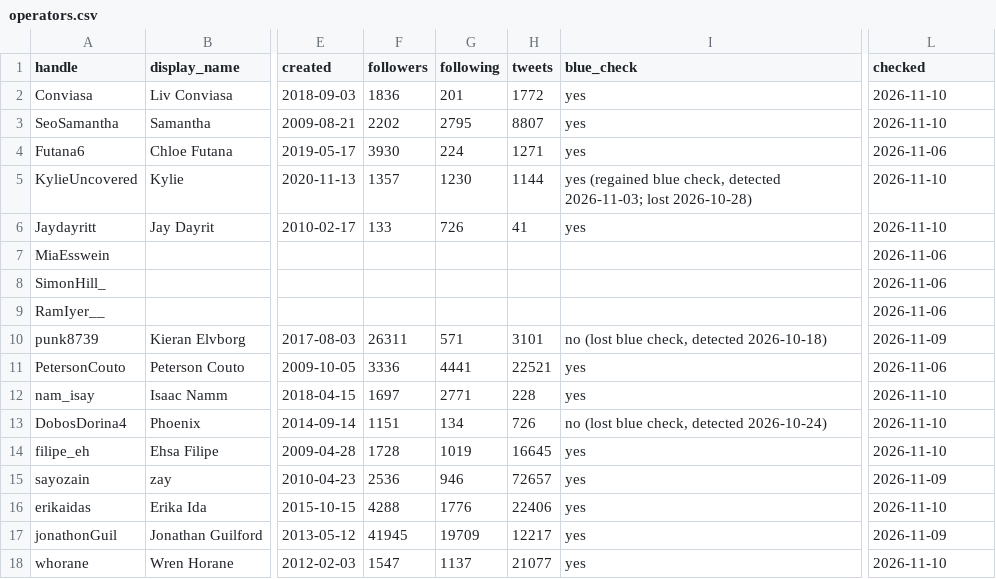
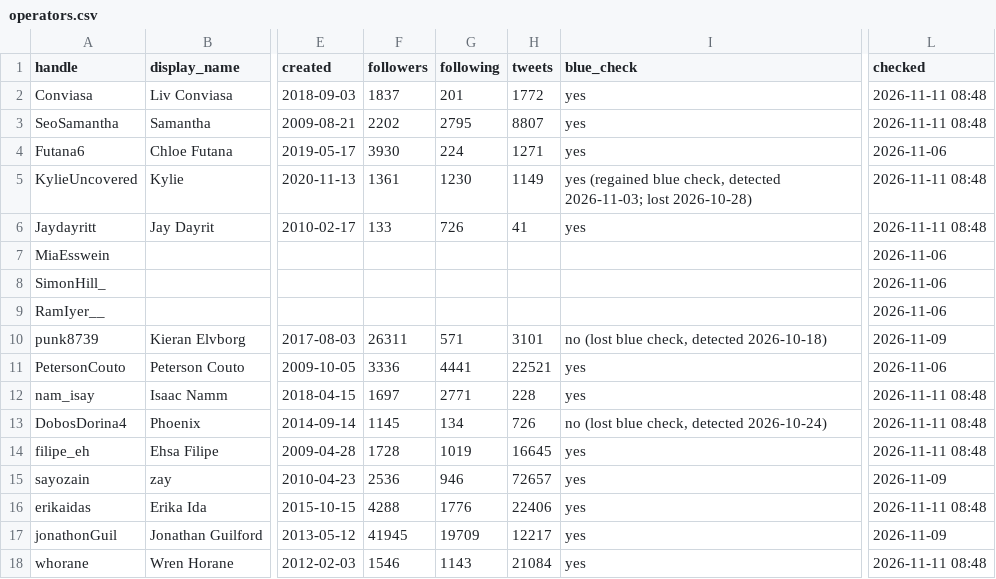
Before and after one commit to Dutchosintguy/X-phising-campaign-monitor, a CSV file: data/operators.csv, drawn as a sheet; only a part is shown, gaps mark what is left out; the diff names each change by its address in the sheet, - before the commit and + after, or states it on an @@ line.

```diff
--- a/data/operators.csv
+++ b/data/operators.csv
-F2 (followers): 1836
+F2 (followers): 1837
-L2:L3 (checked): 2026-11-10
+L2:L3 (checked): 2026-11-11 08:48
-F5 (followers): 1357
+F5 (followers): 1361
-H5 (tweets): 1144
+H5 (tweets): 1149
-L5:L6 (checked): 2026-11-10
+L5:L6 (checked): 2026-11-11 08:48
-L12:L14 (checked): 2026-11-10
+L12:L14 (checked): 2026-11-11 08:48
-F13 (followers): 1151
+F13 (followers): 1145
-L16 (checked): 2026-11-10
+L16 (checked): 2026-11-11 08:48
-F18 (followers): 1547
+F18 (followers): 1546
-G18 (following): 1137
+G18 (following): 1143
-H18 (tweets): 21077
+H18 (tweets): 21084
-L18 (checked): 2026-11-10
+L18 (checked): 2026-11-11 08:48
```
Also changed, not shown: data/alerts.csv, data/calendly_watch.csv, 10 other files.
